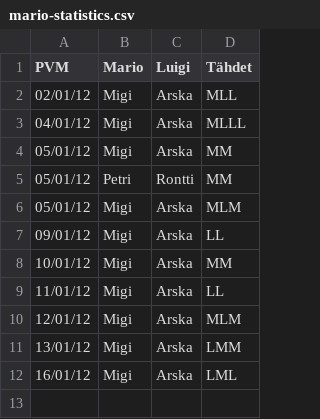
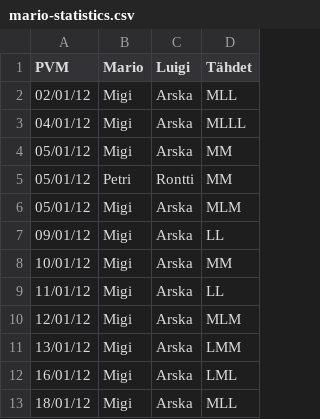
Before and after one commit to Sir-Arturio/mario-statistics, a CSV file: mario-statistics.csv, drawn as a sheet; the diff names each change by its address in the sheet, - before the commit and + after, or states it on an @@ line.

Commit message:
Match 2012-01-18

```diff
--- a/mario-statistics.csv
+++ b/mario-statistics.csv
+row 13: 18/01/12 | Migi | Arska | MLL
```
